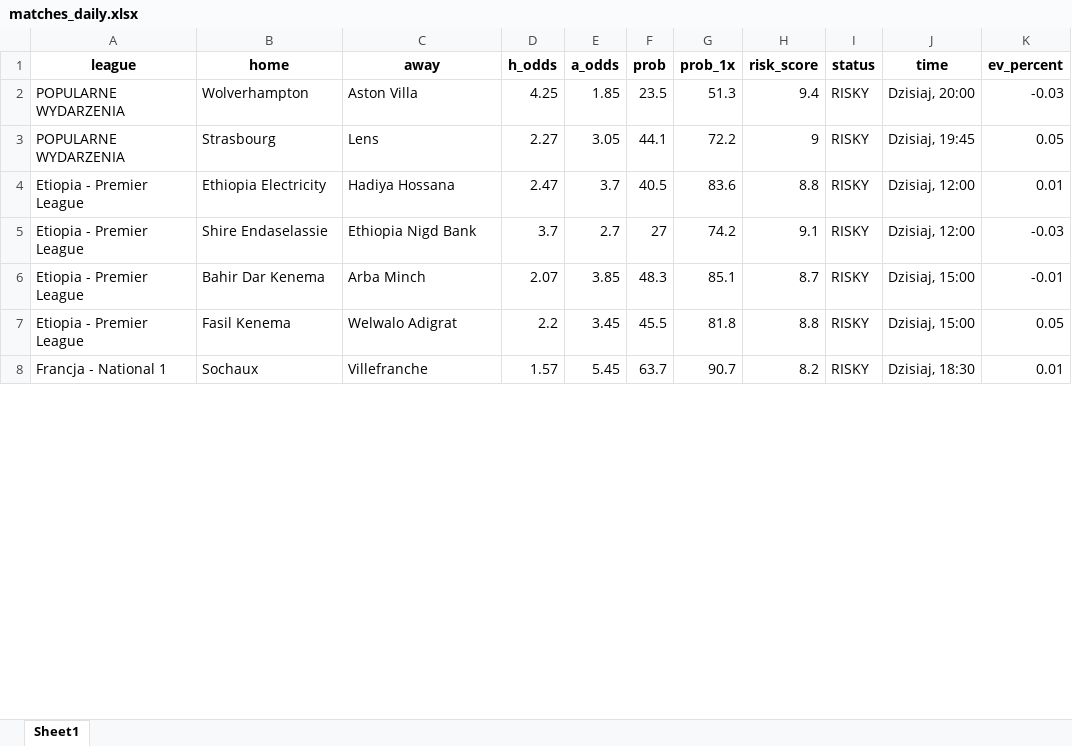
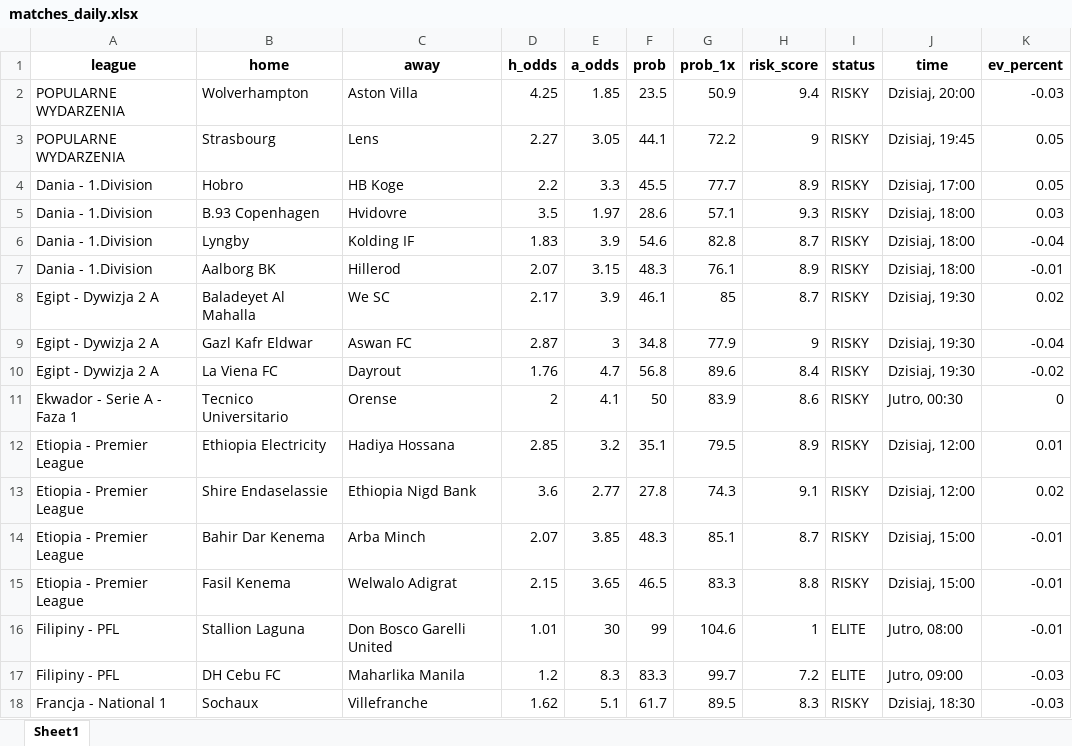
Before and after one commit to Byadiso/webscraper_advanced, an Excel workbook: matches_daily.xlsx, sheet Sheet1, drawn as a sheet; only a part is shown; values as stored, in another font and other column widths than the file's, no borders; addresses are those after the commit; the diff covers the shown part only; the diff names each change by its address in the sheet, - before the commit and + after, or states it on an @@ line.

```diff
--- a/matches_daily.xlsx (sheet Sheet1)
+++ b/matches_daily.xlsx (sheet Sheet1)
-G2 (prob_1x): 51.3
+G2 (prob_1x): 50.9
+row 4: Dania - 1.Division | Hobro | HB Koge | 2.2 | 3.3 | 45.5 | 77.7 | 8.9 | RISKY | Dzisiaj, 17:00 | 0.05
+row 5: Dania - 1.Division | B.93 Copenhagen | Hvidovre | 3.5 | 1.97 | 28.6 | 57.1 | 9.3 | RISKY | Dzisiaj, 18:00 | 0.03
+row 6: Dania - 1.Division | Lyngby | Kolding IF | 1.83 | 3.9 | 54.6 | 82.8 | 8.7 | RISKY | Dzisiaj, 18:00 | -0.04
+row 7: Dania - 1.Division | Aalborg BK | Hillerod | 2.07 | 3.15 | 48.3 | 76.1 | 8.9 | RISKY | Dzisiaj, 18:00 | -0.01
+row 8: Egipt - Dywizja 2 A | Baladeyet Al Mahalla | We SC | 2.17 | 3.9 | 46.1 | 85 | 8.7 | RISKY | Dzisiaj, 19:30 | 0.02
+row 9: Egipt - Dywizja 2 A | Gazl Kafr Eldwar | Aswan FC | 2.87 | 3 | 34.8 | 77.9 | 9 | RISKY | Dzisiaj, 19:30 | -0.04
+row 10: Egipt - Dywizja 2 A | La Viena FC | Dayrout | 1.76 | 4.7 | 56.8 | 89.6 | 8.4 | RISKY | Dzisiaj, 19:30 | -0.02
+row 11: Ekwador - Serie A - Faza 1 | Tecnico Universitario | Orense | 2 | 4.1 | 50 | 83.9 | 8.6 | RISKY | Jutro, 00:30 | 0
-D12 (h_odds): 2.47
+D12 (h_odds): 2.85
-E12 (a_odds): 3.7
+E12 (a_odds): 3.2
-F12 (prob): 40.5
+F12 (prob): 35.1
-G12 (prob_1x): 83.6
+G12 (prob_1x): 79.5
-H12 (risk_score): 8.8
+H12 (risk_score): 8.9
-D13 (h_odds): 3.7
+D13 (h_odds): 3.6
-E13 (a_odds): 2.7
+E13 (a_odds): 2.77
-F13 (prob): 27
+F13 (prob): 27.8
-G13 (prob_1x): 74.2
+G13 (prob_1x): 74.3
-K13 (ev_percent): -0.03
+K13 (ev_percent): 0.02
-D15 (h_odds): 2.2
+D15 (h_odds): 2.15
-E15 (a_odds): 3.45
+E15 (a_odds): 3.65
-F15 (prob): 45.5
+F15 (prob): 46.5
-G15 (prob_1x): 81.8
+G15 (prob_1x): 83.3
-K15 (ev_percent): 0.05
+K15 (ev_percent): -0.01
+row 16: Filipiny - PFL | Stallion Laguna | Don Bosco Garelli United | 1.01 | 30 | 99 | 104.6 | 1 | ELITE | Jutro, 08:00 | -0.01
+row 17: Filipiny - PFL | DH Cebu FC | Maharlika Manila | 1.2 | 8.3 | 83.3 | 99.7 | 7.2 | ELITE | Jutro, 09:00 | -0.03
-D18 (h_odds): 1.57
+D18 (h_odds): 1.62
-E18 (a_odds): 5.45
+E18 (a_odds): 5.1
-F18 (prob): 63.7
+F18 (prob): 61.7
-G18 (prob_1x): 90.7
+G18 (prob_1x): 89.5
-H18 (risk_score): 8.2
+H18 (risk_score): 8.3
-K18 (ev_percent): 0.01
+K18 (ev_percent): -0.03
```
Also changed, not shown: 1 added row, 6 removed rows and 67 edited cells elsewhere in this sheet, 1 other file.
